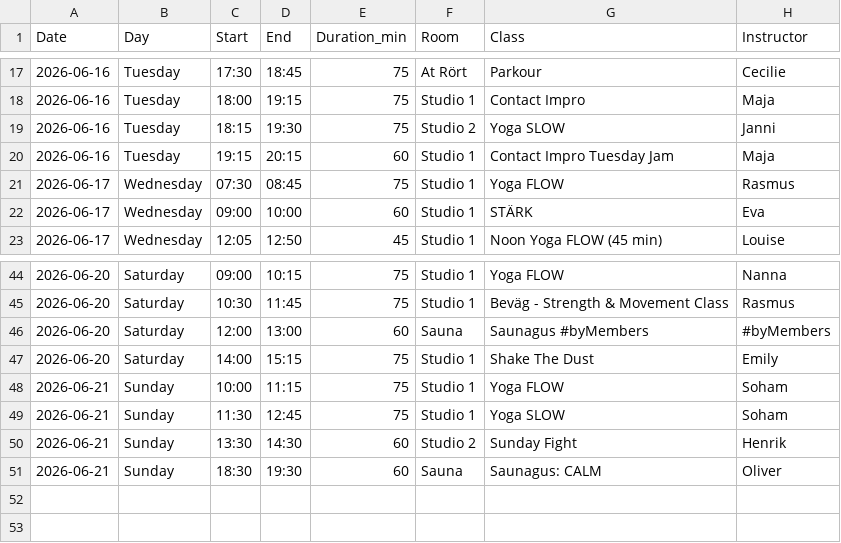
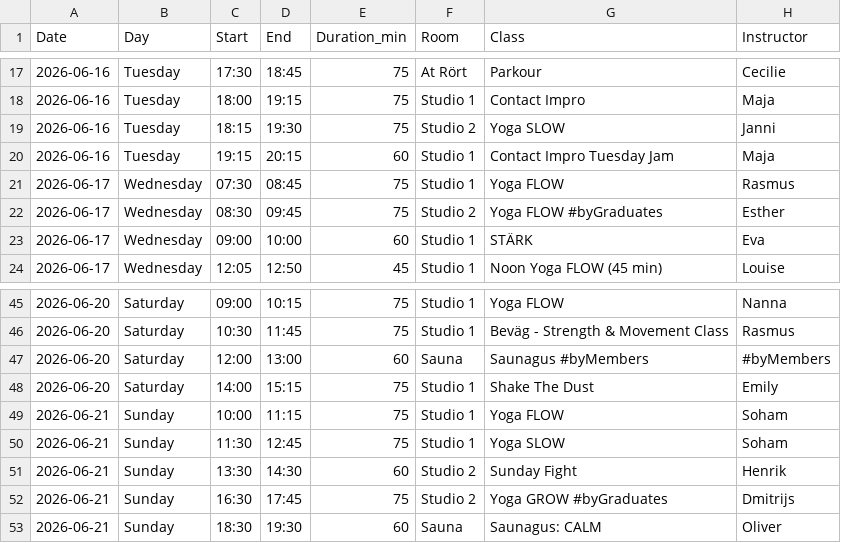
Before and after one commit to FreddyAngelo/rort-calendar, a CSV file: data/rort_schedule_week3.csv, drawn as a sheet; only a part is shown, gaps mark what is left out.

```diff
--- a/data/rort_schedule_week3.csv
+++ b/data/rort_schedule_week3.csv
@@ -21,2 +21,3 @@ Date,Day,Start,End,Duration_min,Room,Class,Instructor
 2026-06-17,Wednesday,07:30,08:45,75,Studio 1,Yoga FLOW,Rasmus
+2026-06-17,Wednesday,08:30,09:45,75,Studio 2,Yoga FLOW #byGraduates,Esther
 2026-06-17,Wednesday,09:00,10:00,60,Studio 1,STÄRK,Eva
@@ -50,2 +51,3 @@ Date,Day,Start,End,Duration_min,Room,Class,Instructor
 2026-06-21,Sunday,13:30,14:30,60,Studio 2,Sunday Fight,Henrik
+2026-06-21,Sunday,16:30,17:45,75,Studio 2,Yoga GROW #byGraduates,Dmitrijs
 2026-06-21,Sunday,18:30,19:30,60,Sauna,Saunagus: CALM,Oliver
```
Also changed, not shown: data/rort_schedule_week1.csv, data/rort_schedule_week2.csv, 6 other files.
